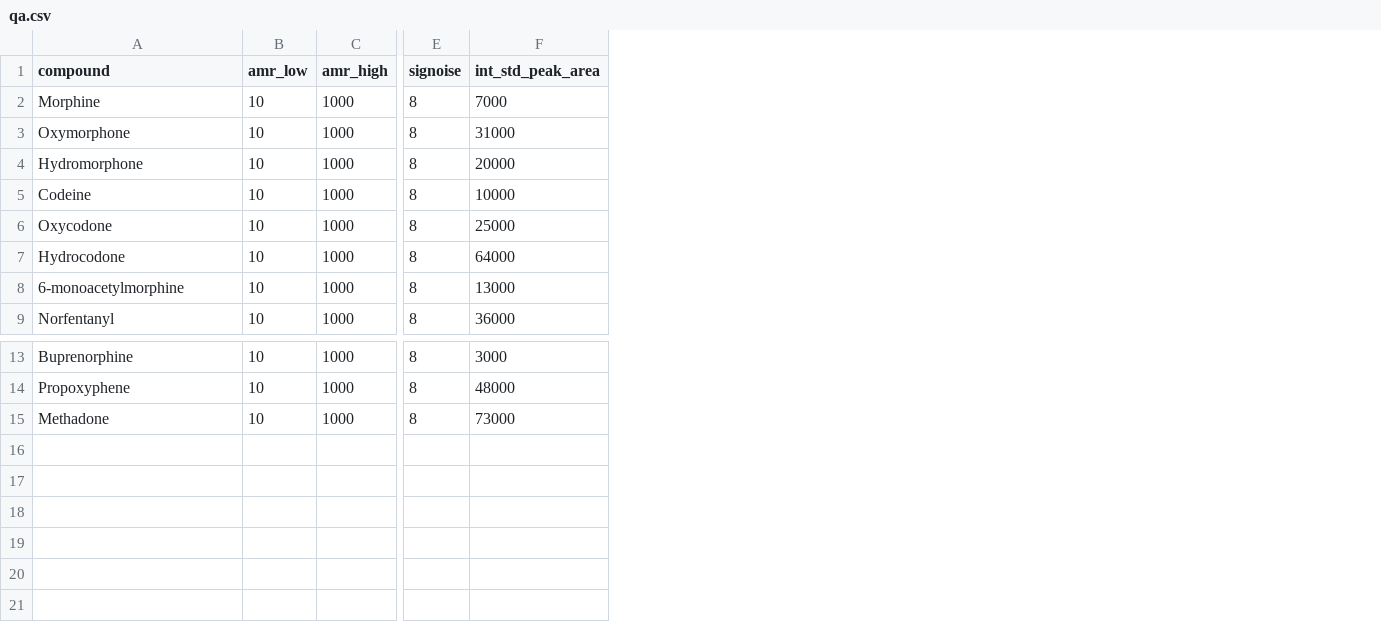
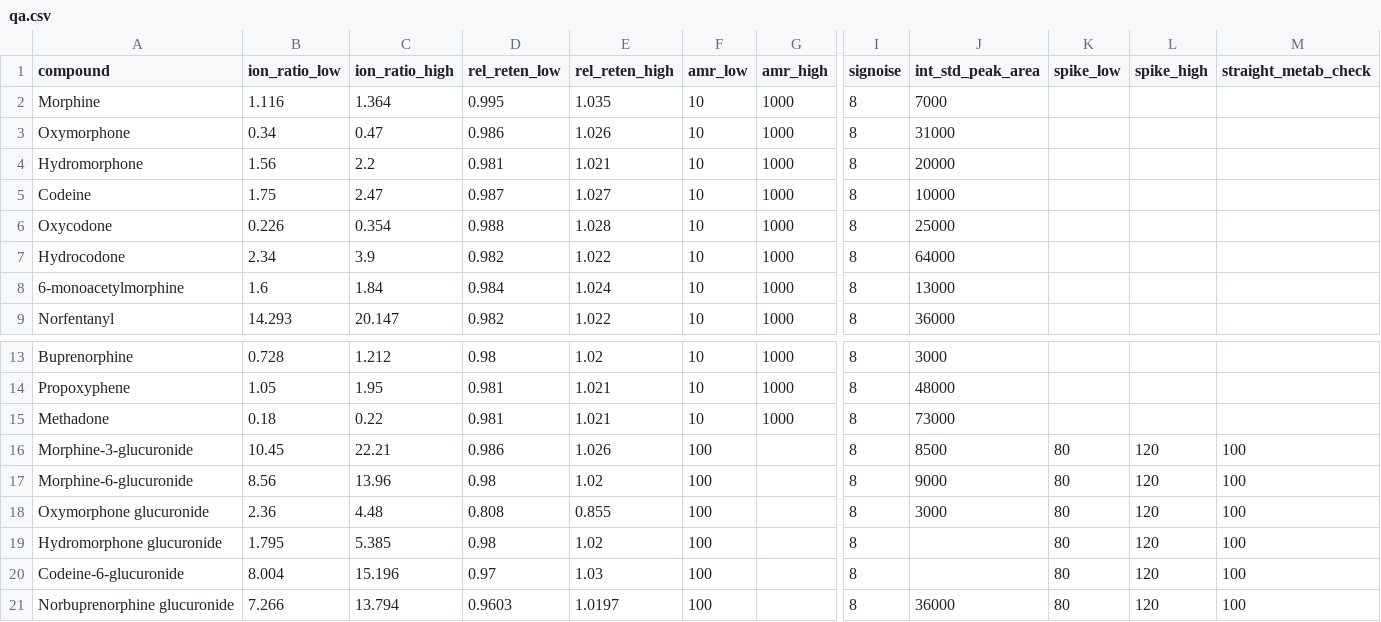
Before and after one commit to nhoffman/opiates, a CSV file: opiate/data/qa.csv, drawn as a sheet; only a part is shown, gaps mark what is left out; rows hold the shown columns only; the diff names each change by its address in the sheet, - before the commit and + after, or states it on an @@ line.

Commit message:
update qa.csv, add original excel file

```diff
--- a/opiate/data/qa.csv
+++ b/opiate/data/qa.csv
+column B (ion_ratio_low), rows 2-9: 1.116 | 0.34 | 1.56 | 1.75 | 0.226 | 2.34 | 1.6 | 14.293; rows 13-15: 0.728 | 1.05 | 0.18
+column C (ion_ratio_high), rows 2-9: 1.364 | 0.47 | 2.2 | 2.47 | 0.354 | 3.9 | 1.84 | 20.147; rows 13-15: 1.212 | 1.95 | 0.22
+column D (rel_reten_low), rows 2-9: 0.995 | 0.986 | 0.981 | 0.987 | 0.988 | 0.982 | 0.984 | 0.982; rows 13-15: 0.98 | 0.981 | 0.981
+column E (rel_reten_high), rows 2-9: 1.035 | 1.026 | 1.021 | 1.027 | 1.028 | 1.022 | 1.024 | 1.022; rows 13-15: 1.02 | 1.021 | 1.021
+column K (spike_low), empty
+column L (spike_high), empty
+column M (straight_metab_check), empty
+row 16: Morphine-3-glucuronide | 10.45 | 22.21 | 0.986 | 1.026 | 100 |  | 8 | 8500 | 80 | 120 | 100
+row 17: Morphine-6-glucuronide | 8.56 | 13.96 | 0.98 | 1.02 | 100 |  | 8 | 9000 | 80 | 120 | 100
+row 18: Oxymorphone glucuronide | 2.36 | 4.48 | 0.808 | 0.855 | 100 |  | 8 | 3000 | 80 | 120 | 100
+row 19: Hydromorphone glucuronide | 1.795 | 5.385 | 0.98 | 1.02 | 100 |  | 8 |  | 80 | 120 | 100
+row 20: Codeine-6-glucuronide | 8.004 | 15.196 | 0.97 | 1.03 | 100 |  | 8 |  | 80 | 120 | 100
+row 21: Norbuprenorphine glucuronide | 7.266 | 13.794 | 0.9603 | 1.0197 | 100 |  | 8 | 36000 | 80 | 120 | 100
```
Also changed, not shown: 2 other files.
